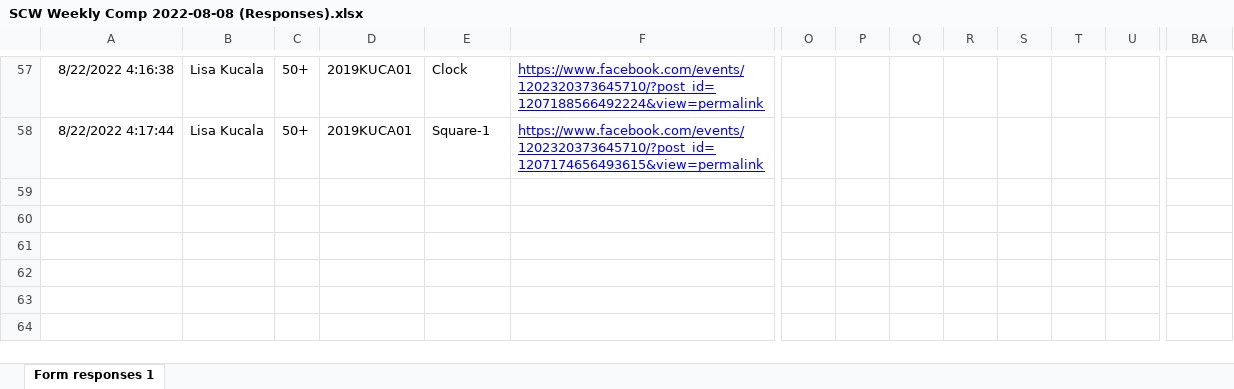
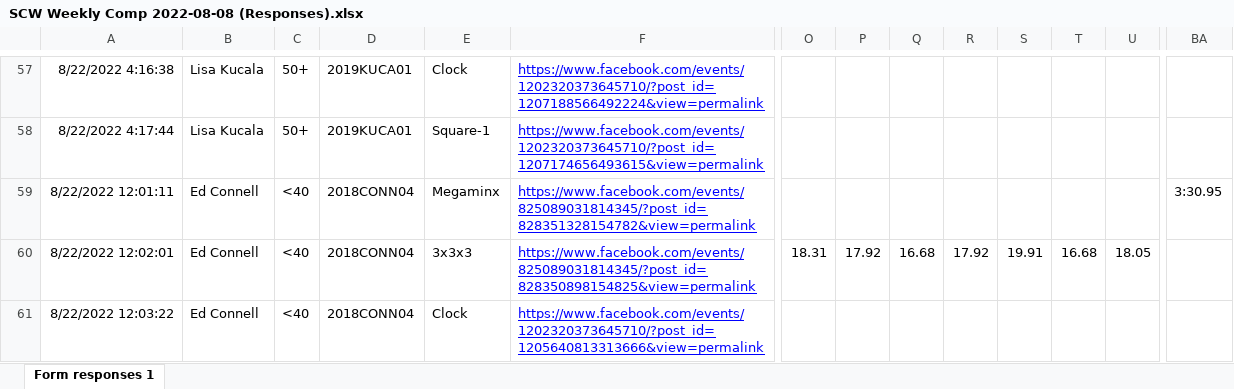
Before and after one commit to Logiqx/scw-comp, an Excel workbook: data/2022-08-08/SCW Weekly Comp 2022-08-08 (Responses).xlsx, sheet Form responses 1, drawn as a sheet; only a part is shown, gaps mark what is left out; values as stored, in another font and other column widths than the file's, no borders; charts and pictures not drawn; rows hold the shown columns only; the diff names each change by its address in the sheet, - before the commit and + after, or states it on an @@ line.

Commit message:
Add missing results for Ed Connell

```diff
--- a/data/2022-08-08/SCW Weekly Comp 2022-08-08 (Responses).xlsx (sheet Form responses 1)
+++ b/data/2022-08-08/SCW Weekly Comp 2022-08-08 (Responses).xlsx (sheet Form responses 1)
+row 59: 8/22/2022 12:01:11 | Ed Connell | <40 | 2018CONN04 | Megaminx | https://www.facebook.com/events/825089031814345/?post_id=828351328154782&view=permalink |  |  |  |  |  |  |  | 3:30.95
+row 60: 8/22/2022 12:02:01 | Ed Connell | <40 | 2018CONN04 | 3x3x3 | https://www.facebook.com/events/825089031814345/?post_id=828350898154825&view=permalink | 18.31 | 17.92 | 16.68 | 17.92 | 19.91 | 16.68 | 18.05
+row 61: 8/22/2022 12:03:22 | Ed Connell | <40 | 2018CONN04 | Clock | https://www.facebook.com/events/1202320373645710/?post_id=1205640813313666&view=permalink
```
Also changed, not shown: 23 other files.
